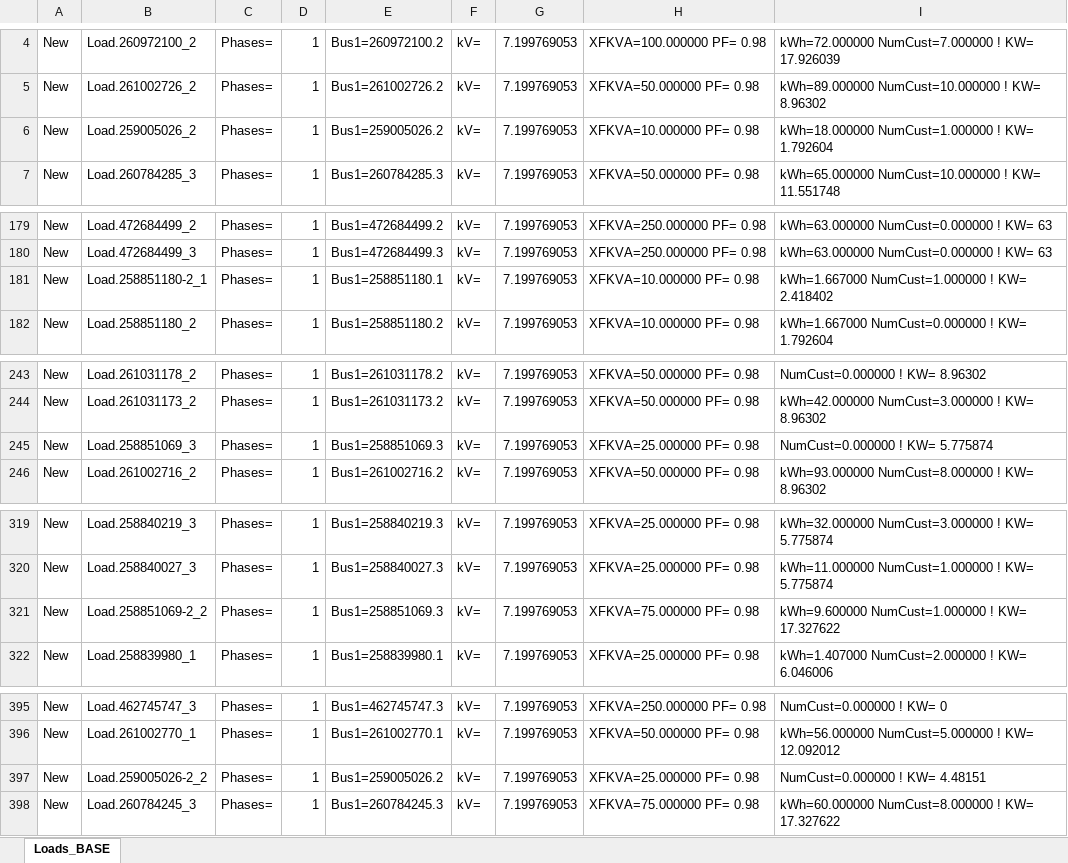
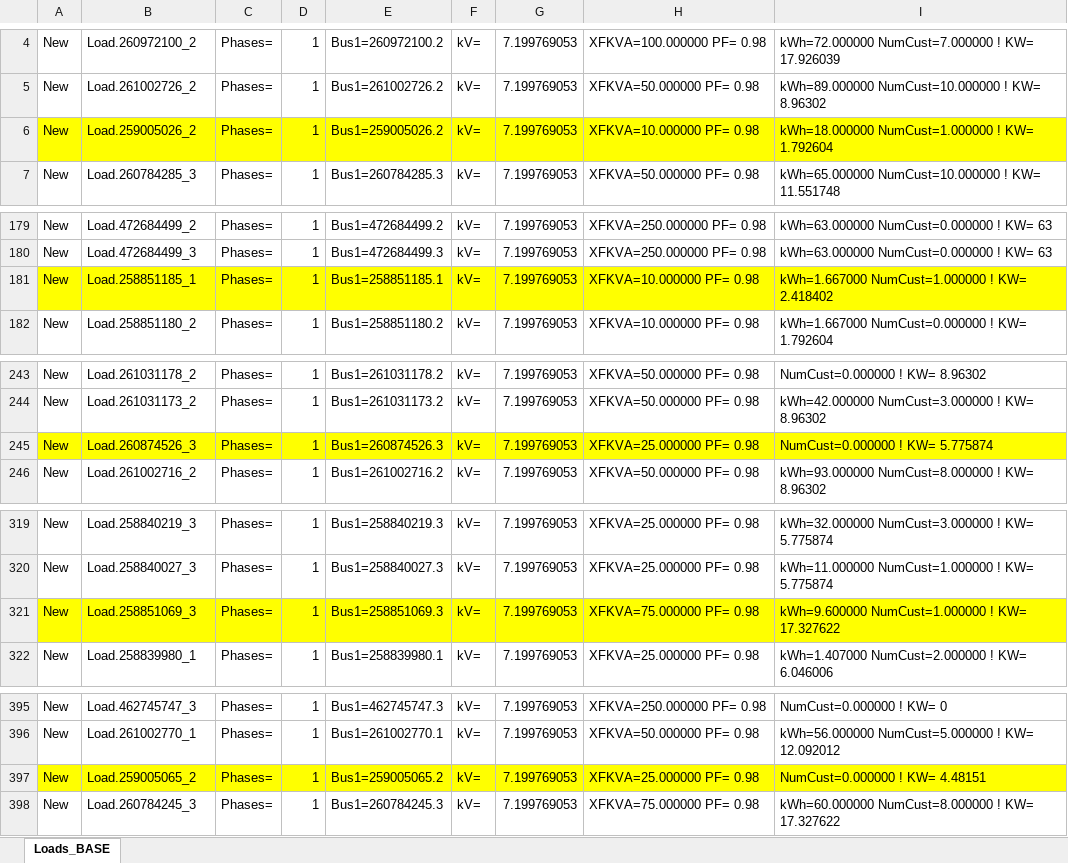
Before and after one commit to jlavall1/CAPER, an Excel workbook: 03_OpenDSS_Circuits/Bellhaven_Circuit_Opendss/Loads_Text.xlsx, sheet Loads_BASE, drawn as a sheet; only a part is shown, gaps mark what is left out; values as stored, in another font and other column widths than the file's, no borders; the diff names each change by its address in the sheet, - before the commit and + after, or states it on an @@ line.

```diff
--- a/03_OpenDSS_Circuits/Bellhaven_Circuit_Opendss/Loads_Text.xlsx (sheet Loads_BASE)
+++ b/03_OpenDSS_Circuits/Bellhaven_Circuit_Opendss/Loads_Text.xlsx (sheet Loads_BASE)
-A6:I6 fill: none
+A6:I6 fill: #FFFF00
-A181:I181 fill: none
+A181:I181 fill: #FFFF00
-B181: Load.258851180-2_1
+B181: Load.258851185_1
-E181: Bus1=258851180.1
+E181: Bus1=258851185.1
-A245:I245 fill: none
+A245:I245 fill: #FFFF00
-B245: Load.258851069_3
+B245: Load.260874526_3
-E245: Bus1=258851069.3
+E245: Bus1=260874526.3
-A321:I321 fill: none
+A321:I321 fill: #FFFF00
-B321: Load.258851069-2_2
+B321: Load.258851069_3
-A397:I397 fill: none
+A397:I397 fill: #FFFF00
-B397: Load.259005026-2_2
+B397: Load.259005065_2
-E397: Bus1=259005026.2
+E397: Bus1=259005065.2
```
Also changed, not shown: 03_OpenDSS_Circuits/Commonwealth_Circuit_Opendss/Loads_Text.xlsx, 2 other files.
